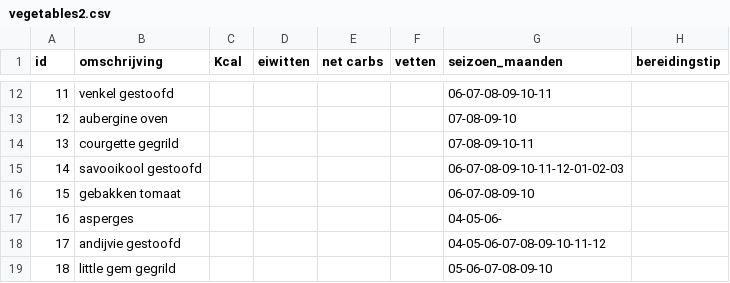
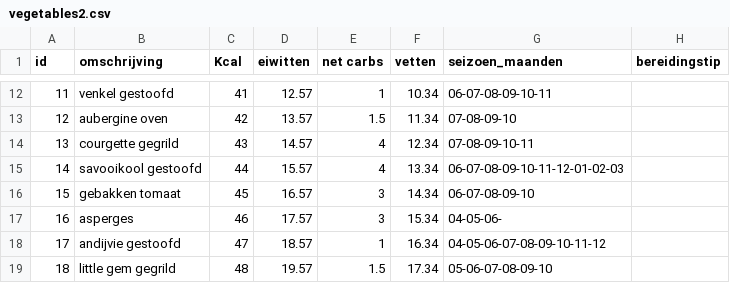
Before and after one commit to wdubois77/ketoMealGenerator, a CSV file: data/vegetables2.csv, drawn as a sheet; only a part is shown, gaps mark what is left out; the diff covers the shown part only.

```diff
--- a/data/vegetables2.csv
+++ b/data/vegetables2.csv
@@ -12,8 +12,8 @@
-11,venkel gestoofd,,,,,06-07-08-09-10-11,
-12,aubergine oven,,,,,07-08-09-10,
-13,courgette gegrild,,,,,07-08-09-10-11,
-14,savooikool gestoofd,,,,,06-07-08-09-10-11-12-01-02-03,
-15,gebakken tomaat,,,,,06-07-08-09-10,
-16,asperges,,,,,04-05-06-,
-17,andijvie gestoofd,,,,,04-05-06-07-08-09-10-11-12,
-18,little gem gegrild,,,,,05-06-07-08-09-10,
+11,venkel gestoofd,41,12.57,1,10.34,06-07-08-09-10-11,
+12,aubergine oven,42,13.57,1.5,11.34,07-08-09-10,
+13,courgette gegrild,43,14.57,4,12.34,07-08-09-10-11,
+14,savooikool gestoofd,44,15.57,4,13.34,06-07-08-09-10-11-12-01-02-03,
+15,gebakken tomaat,45,16.57,3,14.34,06-07-08-09-10,
+16,asperges,46,17.57,3,15.34,04-05-06-,
+17,andijvie gestoofd,47,18.57,1,16.34,04-05-06-07-08-09-10-11-12,
+18,little gem gegrild,48,19.57,1.5,17.34,05-06-07-08-09-10,
```
Also changed, not shown: 34 edited cells elsewhere in this file.
